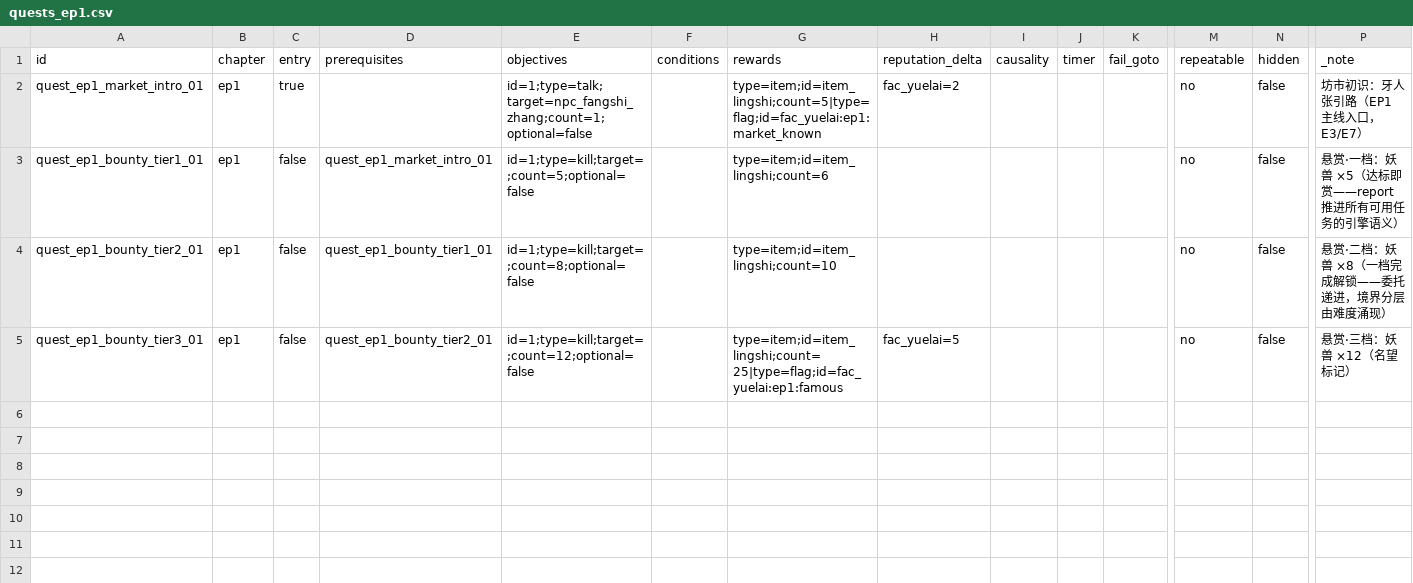
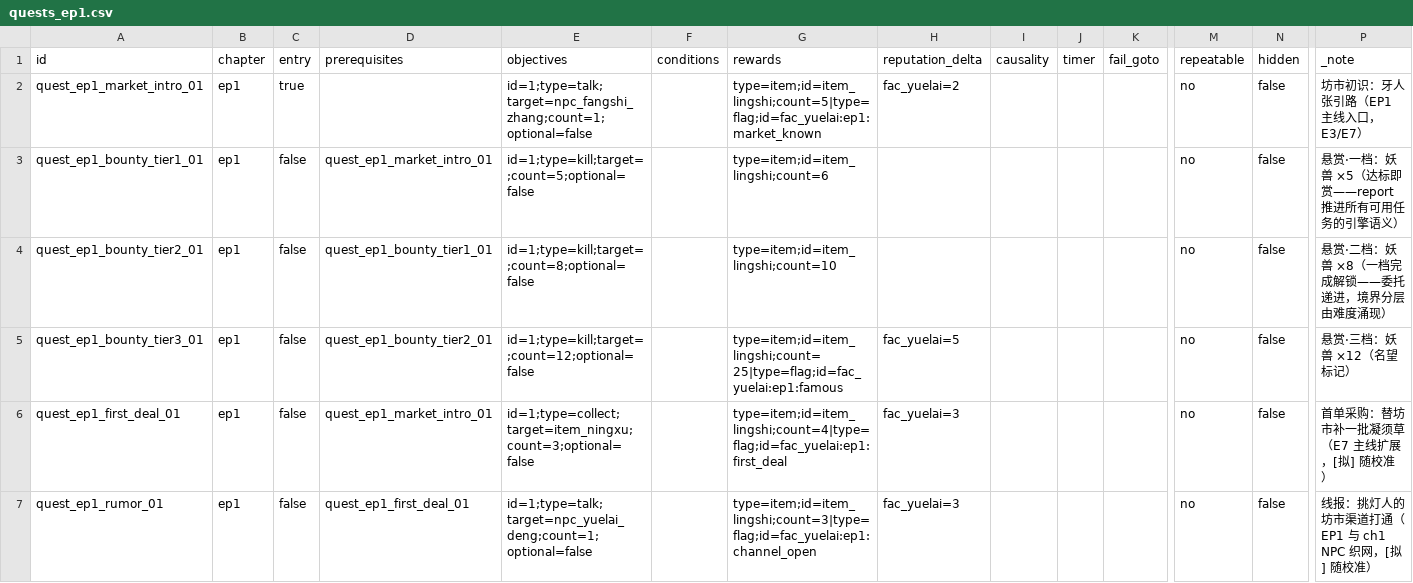
Before and after one commit to fusheng13145/Primordial-Strife, a CSV file: tables/quests_ep1.csv, drawn as a sheet; only a part is shown, gaps mark what is left out; rows hold the shown columns only; the diff names each change by its address in the sheet, - before the commit and + after, or states it on an @@ line.

Commit message:
feat(content): P3-E7 EP1 主线扩展——首单采购与线报两节点 + 牙人张首单分支
- quests_ep1.csv：first_deal（collect 凝须草×3，坊市补货）与
  rumor（talk 挑灯人——EP1 与 ch1 NPC 织网）；奖励 [拟] 随校准
- dlg_ep1_market 增首单分支（quest_done 门控，P1-04 同款；修复一次
  替换导致的选项重复——整文件重写）
- DataGen problems=0（rows 166→171）

```diff
--- a/tables/quests_ep1.csv
+++ b/tables/quests_ep1.csv
+row 6: quest_ep1_first_deal_01 | ep1 | false | quest_ep1_market_intro_01 | id=1;type=collect;target=item_ningxu;count=3;optional=false |  | type=item;id=item_lingshi;count=4|type=flag;id=fac_yuelai:ep1:first_deal | fac_yuelai=3 |  |  |  | no | false | 首单采购：替坊市补一批凝须草（E7 主线扩展，[拟] 随校准）
+row 7: quest_ep1_rumor_01 | ep1 | false | quest_ep1_first_deal_01 | id=1;type=talk;target=npc_yuelai_deng;count=1;optional=false |  | type=item;id=item_lingshi;count=3|type=flag;id=fac_yuelai:ep1:channel_open | fac_yuelai=3 |  |  |  | no | false | 线报：挑灯人的坊市渠道打通（EP1 与 ch1 NPC 织网，[拟] 随校准）
```
Also changed, not shown: tables/dialog_ep1_text.csv, tables/dialog_trees_ep1.csv, 3 other files.
